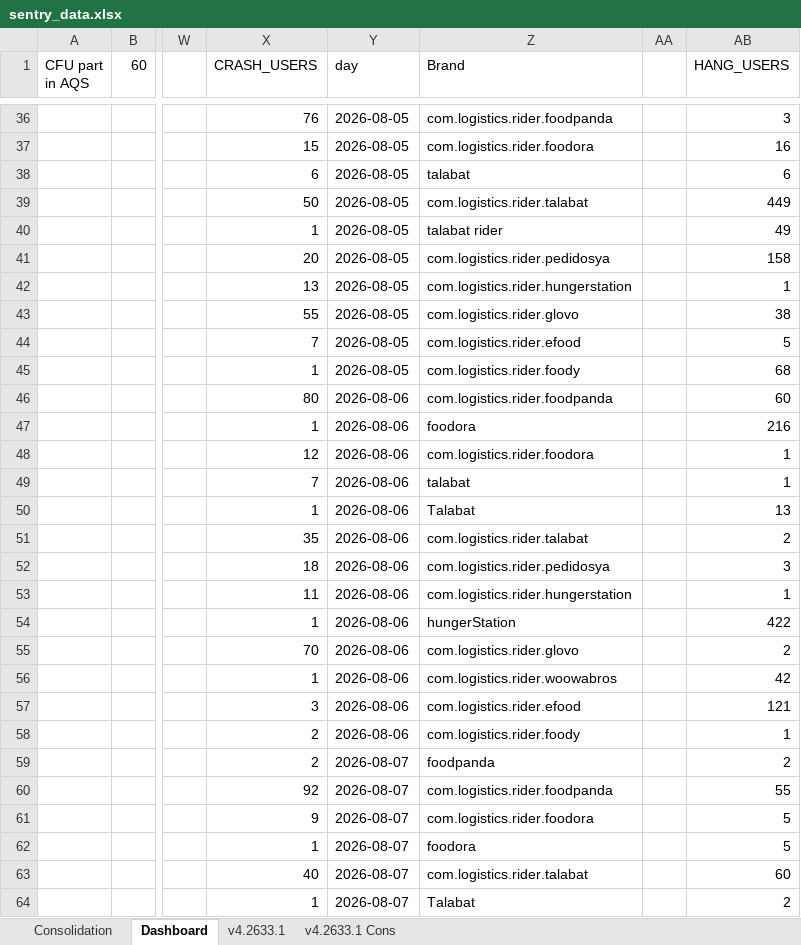
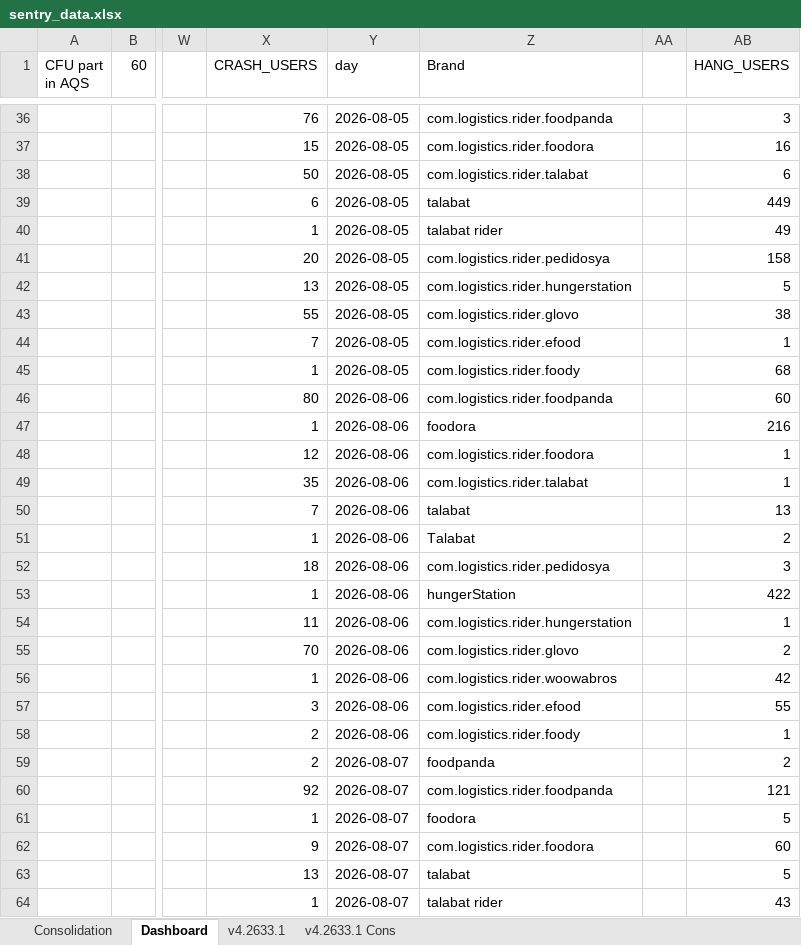
Before and after one commit to shilpa-bansal0401/rider-app-ios-reliability-dashboard, an Excel workbook: consolidation_report/sentry_data.xlsx, sheet Dashboard, drawn as a sheet; only a part is shown, gaps mark what is left out; values as stored, in another font and other column widths than the file's, no cell formats; the diff covers the shown part only; the diff names each change by its address in the sheet, - before the commit and + after, or states it on an @@ line.

Commit message:
Updated report for 4.2633.1

```diff
--- a/consolidation_report/sentry_data.xlsx (sheet Dashboard)
+++ b/consolidation_report/sentry_data.xlsx (sheet Dashboard)
-X38 (CRASH_USERS): 6
+X38 (CRASH_USERS): 50
-Z38 (Brand): talabat
+Z38 (Brand): com.logistics.rider.talabat
-X39 (CRASH_USERS): 50
+X39 (CRASH_USERS): 6
-Z39 (Brand): com.logistics.rider.talabat
+Z39 (Brand): talabat
-AB42 (HANG_USERS): 1
+AB42 (HANG_USERS): 5
-AB44 (HANG_USERS): 5
+AB44 (HANG_USERS): 1
-X49 (CRASH_USERS): 7
+X49 (CRASH_USERS): 35
-Z49 (Brand): talabat
+Z49 (Brand): com.logistics.rider.talabat
-X50 (CRASH_USERS): 1
+X50 (CRASH_USERS): 7
-Z50 (Brand): Talabat
+Z50 (Brand): talabat
-X51 (CRASH_USERS): 35
+X51 (CRASH_USERS): 1
-Z51 (Brand): com.logistics.rider.talabat
+Z51 (Brand): Talabat
-X53 (CRASH_USERS): 11
+X53 (CRASH_USERS): 1
-Z53 (Brand): com.logistics.rider.hungerstation
+Z53 (Brand): hungerStation
-AB53 (HANG_USERS): 1
+AB53 (HANG_USERS): 422
-X54 (CRASH_USERS): 1
+X54 (CRASH_USERS): 11
-Z54 (Brand): hungerStation
+Z54 (Brand): com.logistics.rider.hungerstation
-AB54 (HANG_USERS): 422
+AB54 (HANG_USERS): 1
-AB57 (HANG_USERS): 121
+AB57 (HANG_USERS): 55
-AB60 (HANG_USERS): 55
+AB60 (HANG_USERS): 121
-X61 (CRASH_USERS): 9
+X61 (CRASH_USERS): 1
-Z61 (Brand): com.logistics.rider.foodora
+Z61 (Brand): foodora
-X62 (CRASH_USERS): 1
+X62 (CRASH_USERS): 9
-Z62 (Brand): foodora
+Z62 (Brand): com.logistics.rider.foodora
-AB62 (HANG_USERS): 5
+AB62 (HANG_USERS): 60
-X63 (CRASH_USERS): 40
+X63 (CRASH_USERS): 13
-Z63 (Brand): com.logistics.rider.talabat
+Z63 (Brand): talabat
-AB63 (HANG_USERS): 60
+AB63 (HANG_USERS): 5
-Z64 (Brand): Talabat
+Z64 (Brand): talabat rider
-AB64 (HANG_USERS): 2
+AB64 (HANG_USERS): 43
```
Also changed, not shown: 3 added rows, 3 removed rows, 25 moved rows and 261 edited cells elsewhere in this sheet, sheet v4.2633.1, cell formats, 2 other files.
